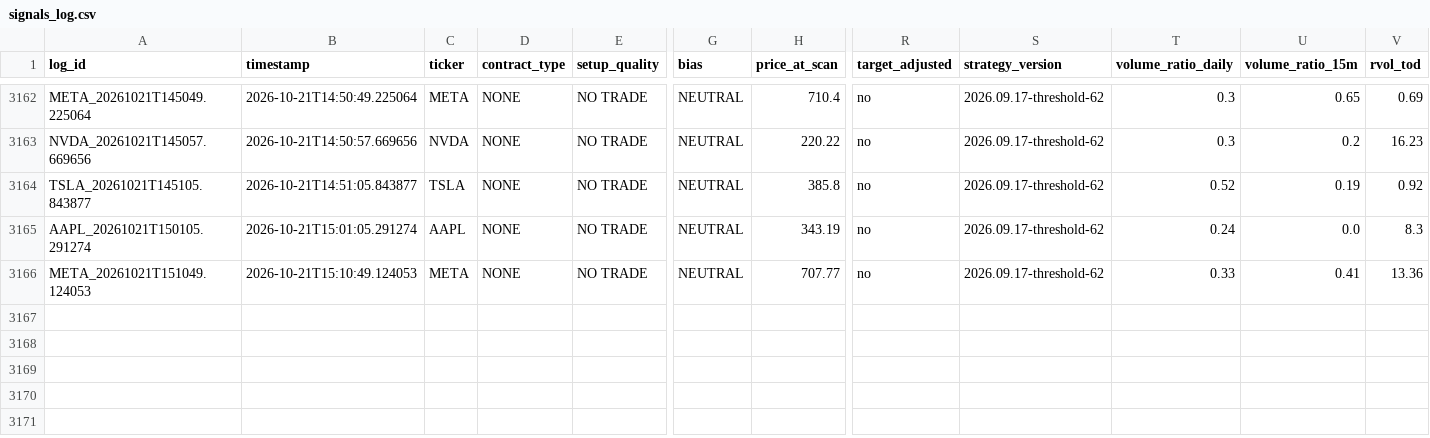
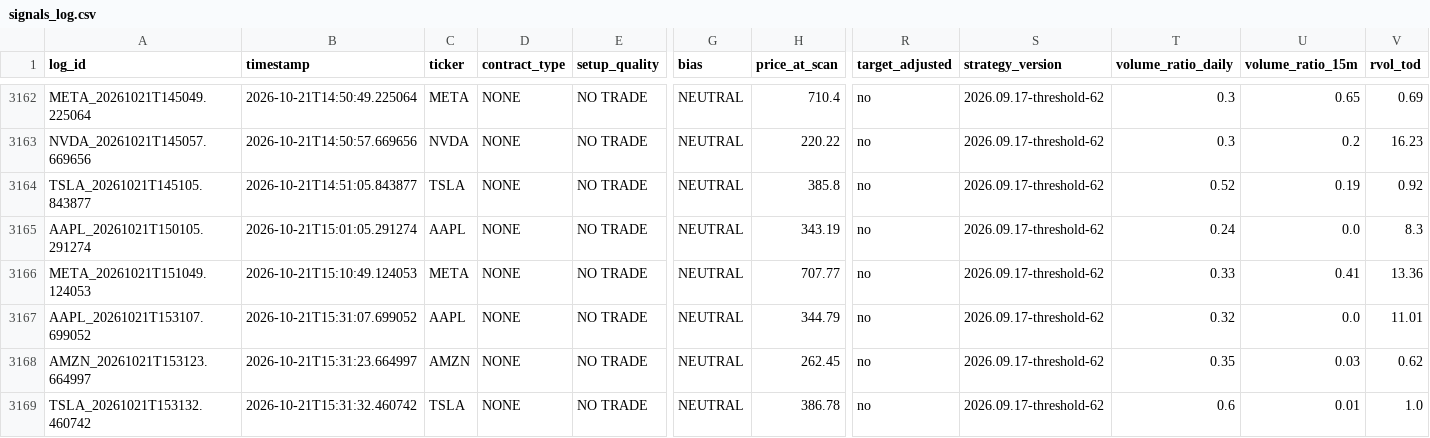
Before and after one commit to xel0irg/stock-ai-bot, a CSV file: backtest/signals_log.csv, drawn as a sheet; only a part is shown, gaps mark what is left out; rows hold the shown columns only; the diff names each change by its address in the sheet, - before the commit and + after, or states it on an @@ line.

Commit message:
chore: update backtest log + prescreener state [skip ci]

```diff
--- a/backtest/signals_log.csv
+++ b/backtest/signals_log.csv
+row 3167: AAPL_20261021T153107.699052 | 2026-10-21T15:31:07.699052 | AAPL | NONE | NO TRADE | NEUTRAL | 344.79 | no | 2026.09.17-threshold-62 | 0.32 | 0.0 | 11.01
+row 3168: AMZN_20261021T153123.664997 | 2026-10-21T15:31:23.664997 | AMZN | NONE | NO TRADE | NEUTRAL | 262.45 | no | 2026.09.17-threshold-62 | 0.35 | 0.03 | 0.62
+row 3169: TSLA_20261021T153132.460742 | 2026-10-21T15:31:32.460742 | TSLA | NONE | NO TRADE | NEUTRAL | 386.78 | no | 2026.09.17-threshold-62 | 0.6 | 0.01 | 1.0
```
Also changed, not shown: 1 other file.
